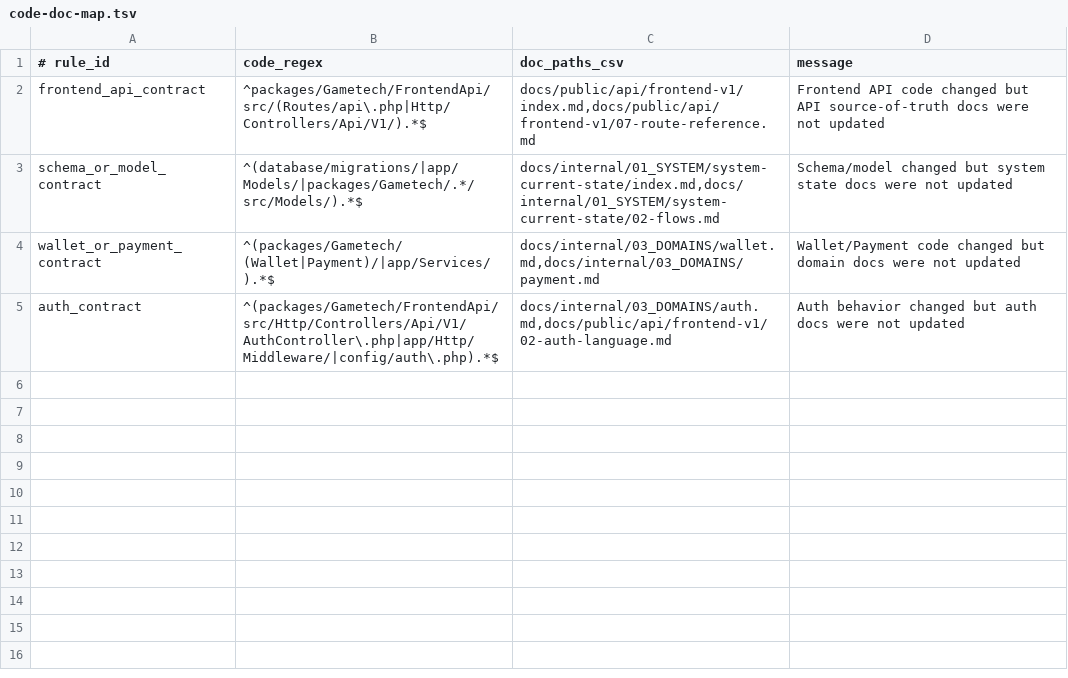
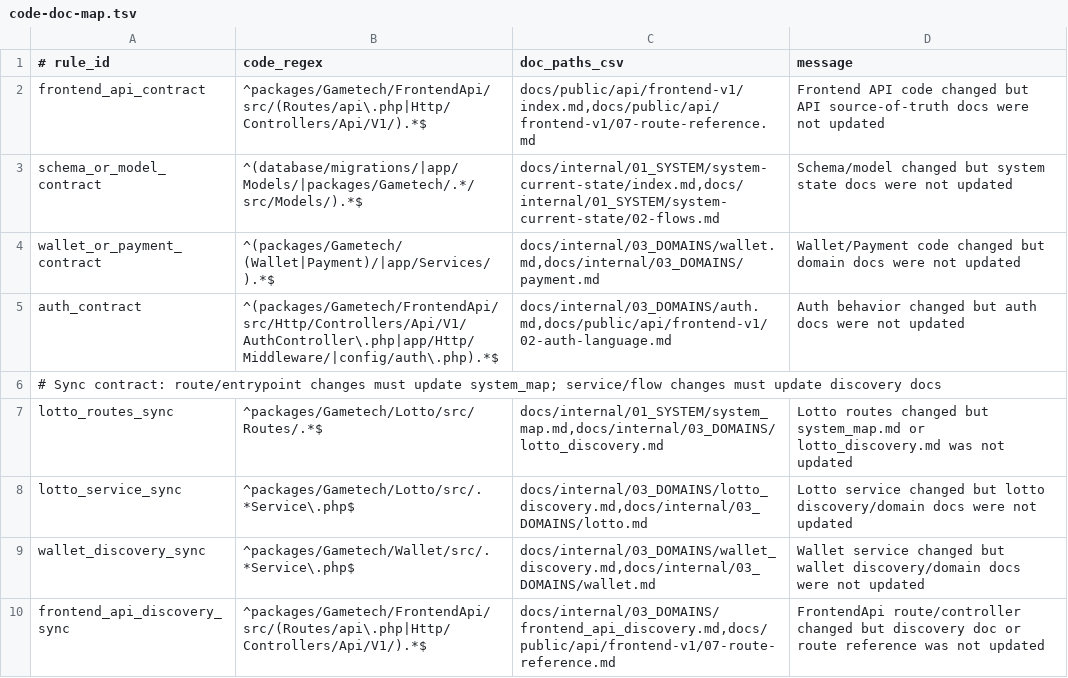
Before and after one commit to b0855626503/1168lot, a TSV file: scripts/docs-validation/code-doc-map.tsv, drawn as a sheet.

```diff
--- a/scripts/docs-validation/code-doc-map.tsv
+++ b/scripts/docs-validation/code-doc-map.tsv
@@ -5 +5,6 @@ wallet_or_payment_contract	^(packages/Gametech/(Wallet|Payment)/|app/Services/).
 auth_contract	^(packages/Gametech/FrontendApi/src/Http/Controllers/Api/V1/AuthController\.php|app/Http/Middleware/|config/auth\.php).*$	docs/internal/03_DOMAINS/auth.md,docs/public/api/frontend-v1/02-auth-language.md	Auth behavior changed but auth docs were not updated
+# Sync contract: route/entrypoint changes must update system_map; service/flow changes must update discovery docs
+lotto_routes_sync	^packages/Gametech/Lotto/src/Routes/.*$	docs/internal/01_SYSTEM/system_map.md,docs/internal/03_DOMAINS/lotto_discovery.md	Lotto routes changed but system_map.md or lotto_discovery.md was not updated
+lotto_service_sync	^packages/Gametech/Lotto/src/.*Service\.php$	docs/internal/03_DOMAINS/lotto_discovery.md,docs/internal/03_DOMAINS/lotto.md	Lotto service changed but lotto discovery/domain docs were not updated
+wallet_discovery_sync	^packages/Gametech/Wallet/src/.*Service\.php$	docs/internal/03_DOMAINS/wallet_discovery.md,docs/internal/03_DOMAINS/wallet.md	Wallet service changed but wallet discovery/domain docs were not updated
+frontend_api_discovery_sync	^packages/Gametech/FrontendApi/src/(Routes/api\.php|Http/Controllers/Api/V1/).*$	docs/internal/03_DOMAINS/frontend_api_discovery.md,docs/public/api/frontend-v1/07-route-reference.md	FrontendApi route/controller changed but discovery doc or route reference was not updated
```
Also changed, not shown: 27 other files.
